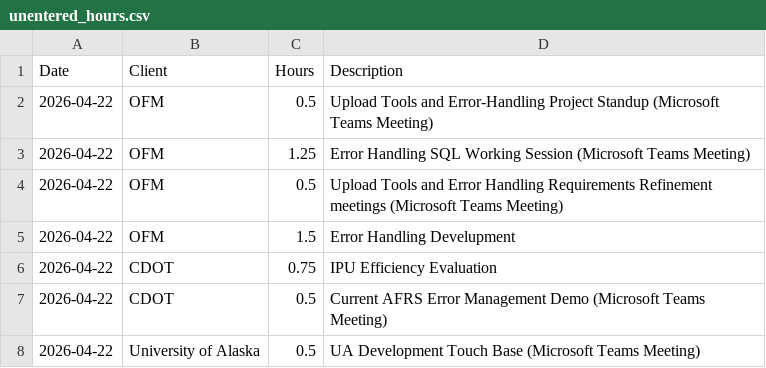
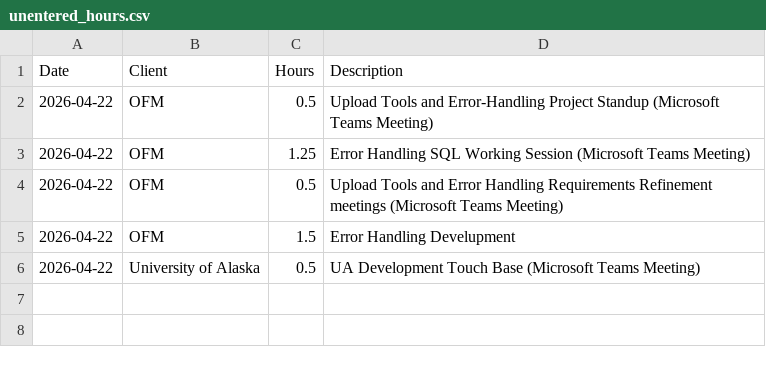
Before and after one commit to cole-nash-plante/hours_app, a CSV file: data/unentered_hours.csv, drawn as a sheet; the diff names each change by its address in the sheet, - before the commit and + after, or states it on an @@ line.

Commit message:
Cleared unentered hours for CDOT

```diff
--- a/data/unentered_hours.csv
+++ b/data/unentered_hours.csv
-row 6: 2026-04-22 | CDOT | 0.75 | IPU Efficiency Evaluation
-row 7: 2026-04-22 | CDOT | 0.5 | Current AFRS Error Management Demo (Microsoft Teams Meeting)
```
